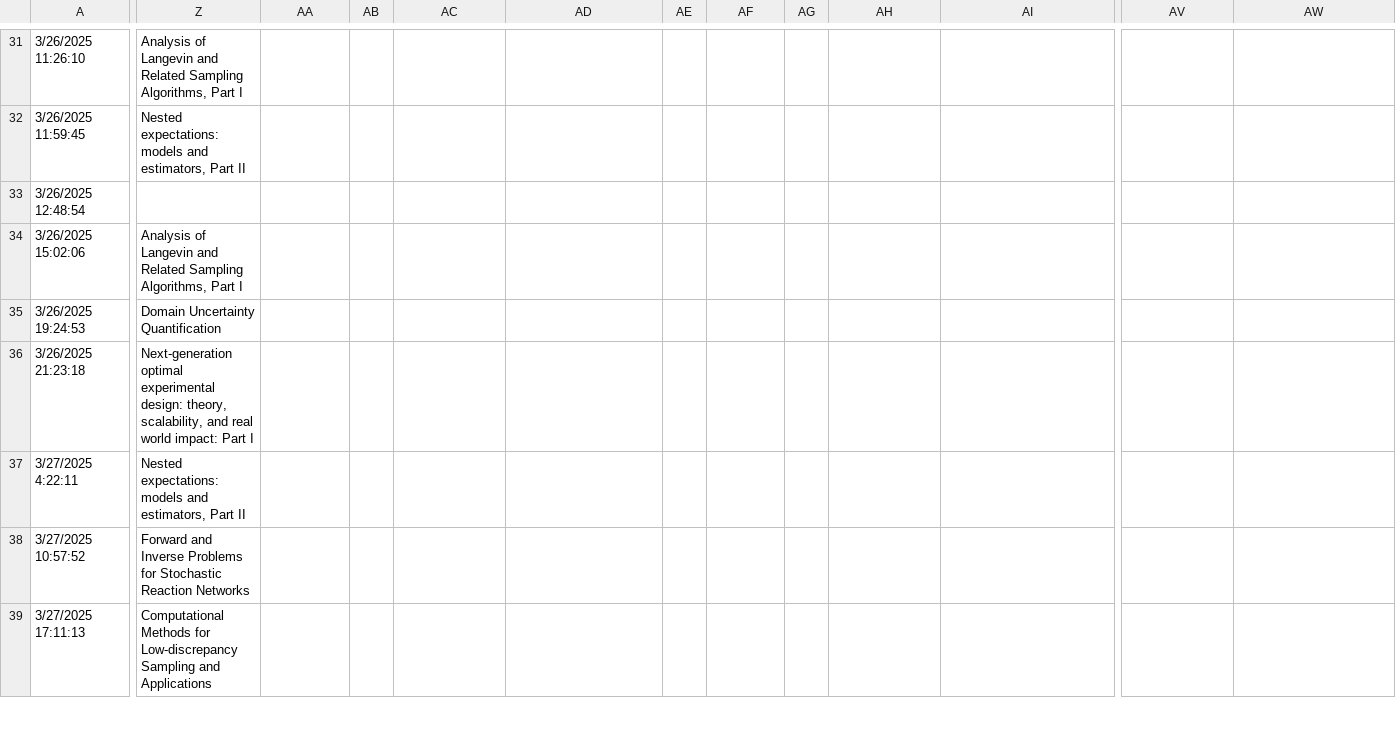
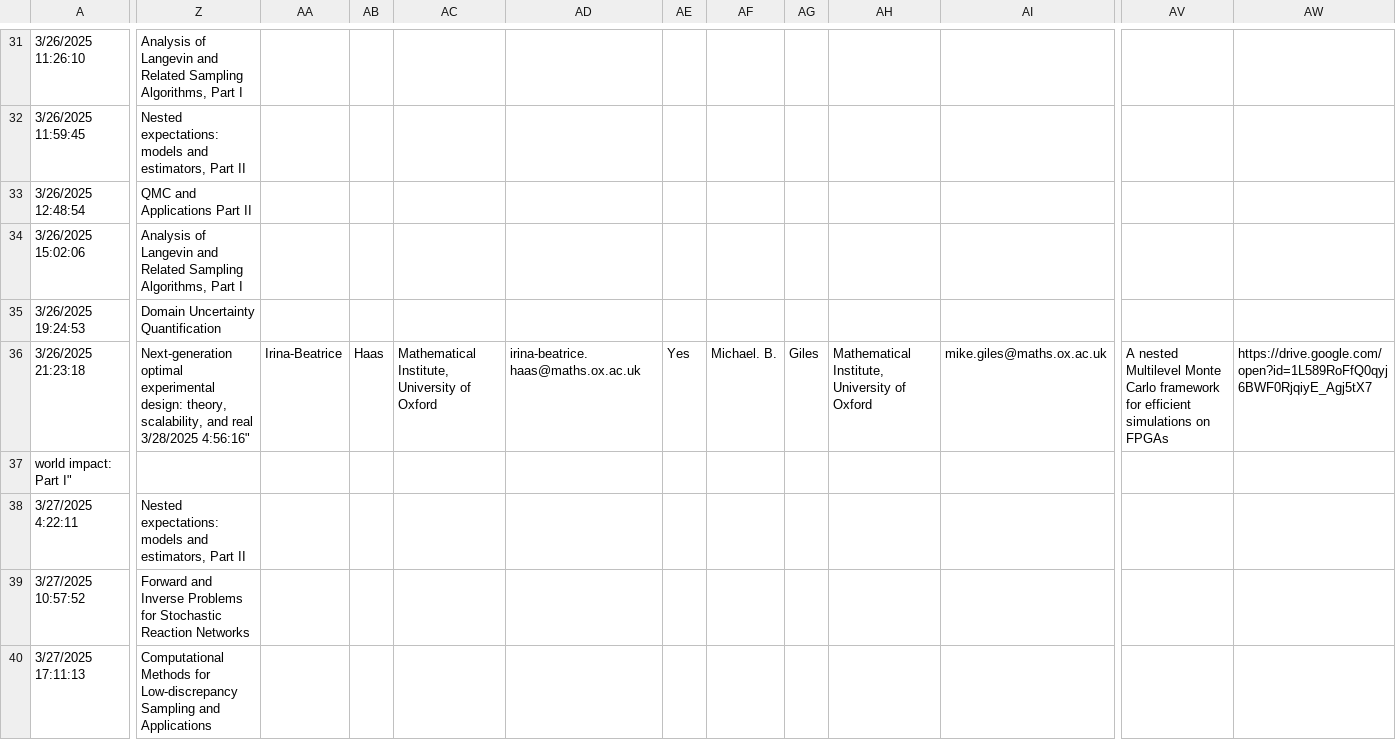
Before and after one commit to fjhickernell/MCM-2025-Program, a CSV file: preprocess/input/special_session_abstracts.csv, drawn as a sheet; only a part is shown, gaps mark what is left out; rows hold the shown columns only; ↵ is a line break in a cell; the diff covers the shown part only; the diff names each change by its address in the sheet, - before the commit and + after, or states it on an @@ line.

Commit message:
Added special session titles to 3 talks.

```diff
--- a/preprocess/input/special_session_abstracts.csv
+++ b/preprocess/input/special_session_abstracts.csv
-Z33: (empty)
+Z33: QMC and Applications Part II
-Z36: …and real ↵ world impact: Part I
+Z36: …and real ↵ 3/28/2025 4:56:16"
-AA36: (empty)
+AA36: Irina-Beatrice
-AB36: (empty)
+AB36: Haas
-AC36: (empty)
+AC36: Mathematical Institute, University of Oxford
-AD36: (empty)
+AD36: irina-beatrice.haas@maths.ox.ac.uk
-AE36: (empty)
+AE36: Yes
-AF36: (empty)
+AF36: Michael. B.
-AG36: (empty)
+AG36: Giles
-AH36: (empty)
+AH36: Mathematical Institute, University of Oxford
-AI36: (empty)
+AI36: mike.giles@maths.ox.ac.uk
-AV36: (empty)
+AV36: A nested Multilevel Monte Carlo framework for efficient simulations on FPGAs
-AW36: (empty)
+AW36: https://drive.google.com/open?id=1L589RoFfQ0qyj6BWF0RjqiyE_Agj5tX7
+row 37: world impact: Part I"
```
Also changed, not shown: 6 edited cells elsewhere in this file, preprocess/interim/special_session_abstracts_joined.csv, 1 other file.
